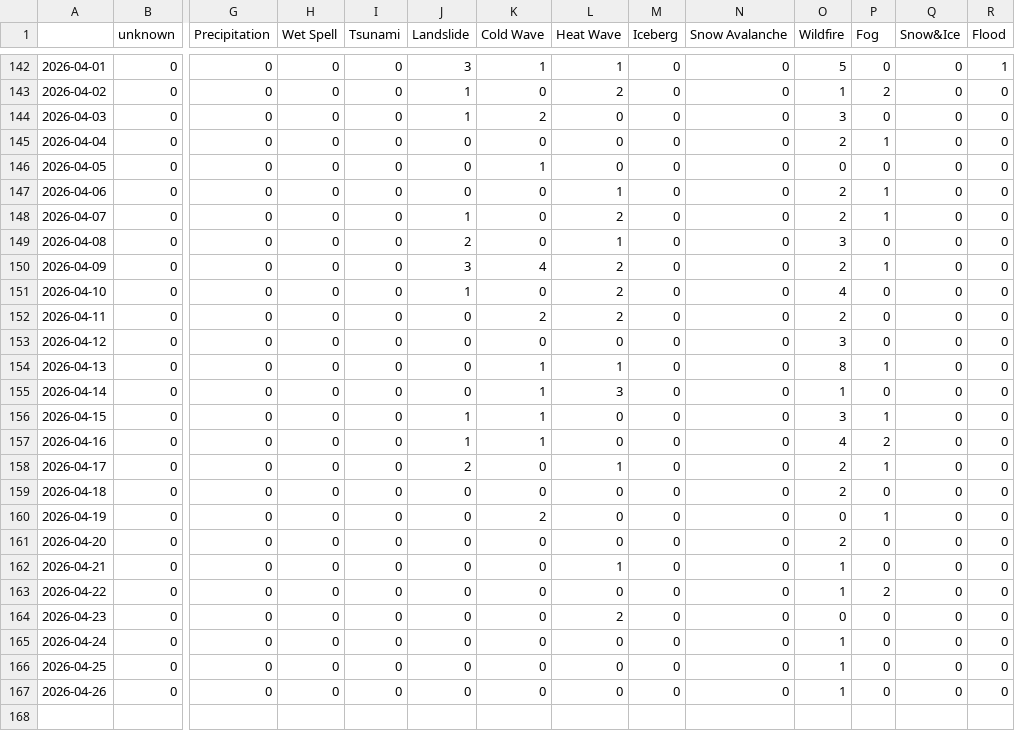
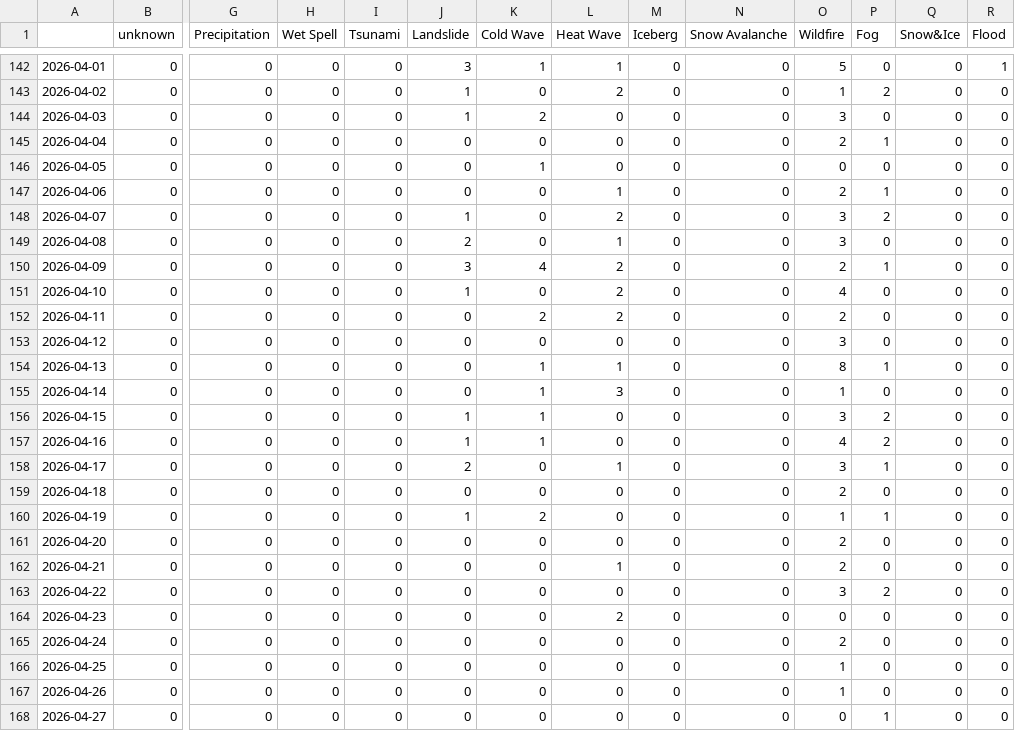
Before and after one commit to tapio-22-Digitale-Methoden-News/chineseExtremes, a CSV file: csv/extremes_date.csv, drawn as a sheet; only a part is shown, gaps mark what is left out; rows hold the shown columns only; the diff names each change by its address in the sheet, - before the commit and + after, or states it on an @@ line.

```diff
--- a/csv/extremes_date.csv
+++ b/csv/extremes_date.csv
-O148 (Wildfire): 2
+O148 (Wildfire): 3
-P148 (Fog): 1
+P148 (Fog): 2
-P156 (Fog): 1
+P156 (Fog): 2
-O158 (Wildfire): 2
+O158 (Wildfire): 3
-J160 (Landslide): 0
+J160 (Landslide): 1
-O160 (Wildfire): 0
+O160 (Wildfire): 1
-O162 (Wildfire): 1
+O162 (Wildfire): 2
-O163 (Wildfire): 1
+O163 (Wildfire): 3
-O165 (Wildfire): 1
+O165 (Wildfire): 2
+row 168: 2026-04-27 | 0 | 0 | 0 | 0 | 0 | 0 | 0 | 0 | 0 | 0 | 1 | 0 | 0
```
Also changed, not shown: 4 other files.
